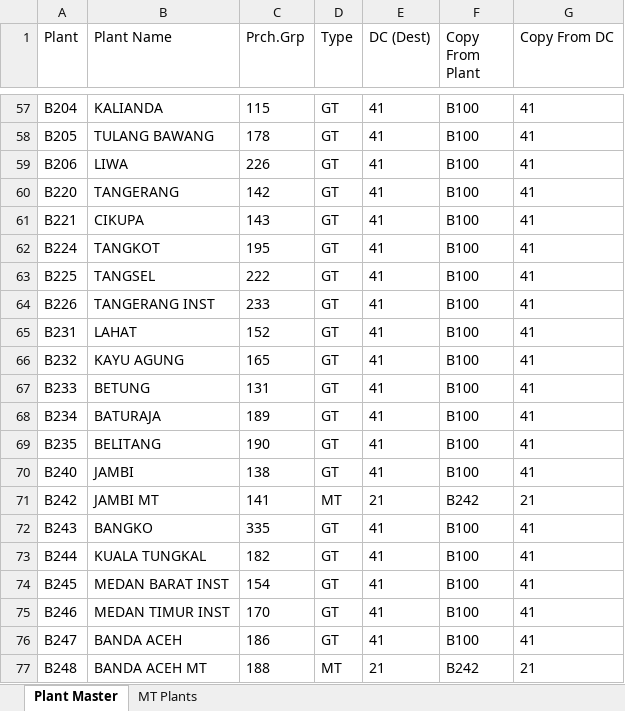
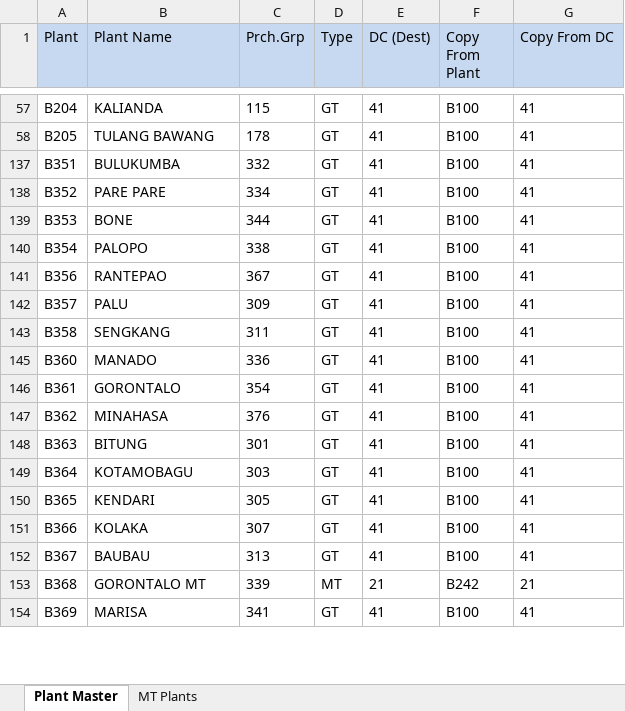
Before and after one commit to rafaelarrelano/RPA, an Excel workbook: config/Plant_Master_MM01.xlsx, sheet Plant Master, drawn as a sheet; only a part is shown, gaps mark what is left out; the shorter side is filled out with more unchanged rows; values as stored, in another font and other column widths than the file's, no borders; the diff covers the shown part only; the diff names each change by its address in the sheet, - before the commit and + after, or states it on an @@ line.

```diff
--- a/config/Plant_Master_MM01.xlsx (sheet Plant Master)
+++ b/config/Plant_Master_MM01.xlsx (sheet Plant Master)
-A1:G1 fill: none
+A1:G1 fill: #C6D9F1
@@ row 59 hidden: B206 | LIWA | 226 | GT | 41 | B100 | 41 @@
@@ row 60 hidden: B220 | TANGERANG | 142 | GT | 41 | B100 | 41 @@
@@ row 61 hidden: B221 | CIKUPA | 143 | GT | 41 | B100 | 41 @@
@@ row 62 hidden: B224 | TANGKOT | 195 | GT | 41 | B100 | 41 @@
@@ row 63 hidden: B225 | TANGSEL | 222 | GT | 41 | B100 | 41 @@
-row 64: B226 | TANGERANG INST | 233 | GT | 41 | B100 | 41
@@ row 65 hidden: B231 | LAHAT | 152 | GT | 41 | B100 | 41 @@
@@ row 66 hidden: B232 | KAYU AGUNG | 165 | GT | 41 | B100 | 41 @@
@@ row 67 hidden: B233 | BETUNG | 131 | GT | 41 | B100 | 41 @@
@@ row 68 hidden: B234 | BATURAJA | 189 | GT | 41 | B100 | 41 @@
@@ row 69 hidden: B235 | BELITANG | 190 | GT | 41 | B100 | 41 @@
@@ row 70 hidden: B240 | JAMBI | 138 | GT | 41 | B100 | 41 @@
@@ row 71 hidden: B242 | JAMBI MT | 141 | MT | 21 | B242 | 21 @@
@@ row 72 hidden: B243 | BANGKO | 335 | GT | 41 | B100 | 41 @@
@@ row 73 hidden: B244 | KUALA TUNGKAL | 182 | GT | 41 | B100 | 41 @@
@@ row 74 hidden: B245 | MEDAN BARAT INST | 154 | GT | 41 | B100 | 41 @@
@@ row 75 hidden: B246 | MEDAN TIMUR INST | 170 | GT | 41 | B100 | 41 @@
@@ row 76 hidden: B247 | BANDA ACEH | 186 | GT | 41 | B100 | 41 @@
@@ row 77 hidden: B248 | BANDA ACEH MT | 188 | MT | 21 | B242 | 21 @@
```
Also changed, not shown: 163 hidden or unhidden rows elsewhere in this sheet, hidden cells, config/Material_Template_MM01.xlsx, 8 other files.
